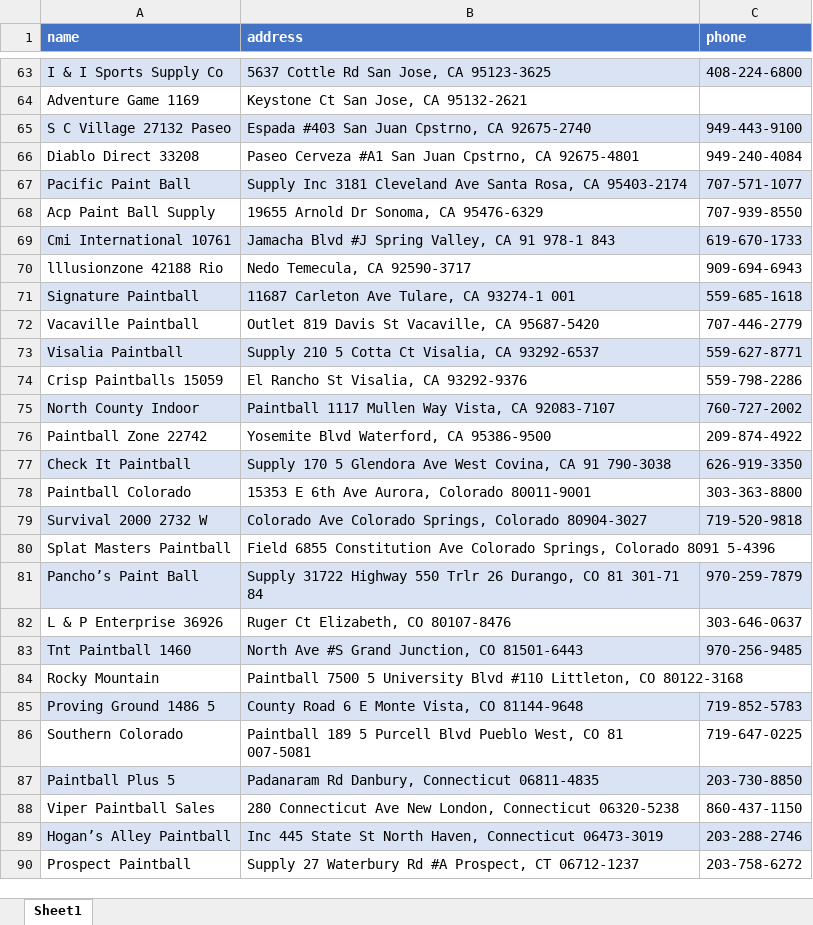
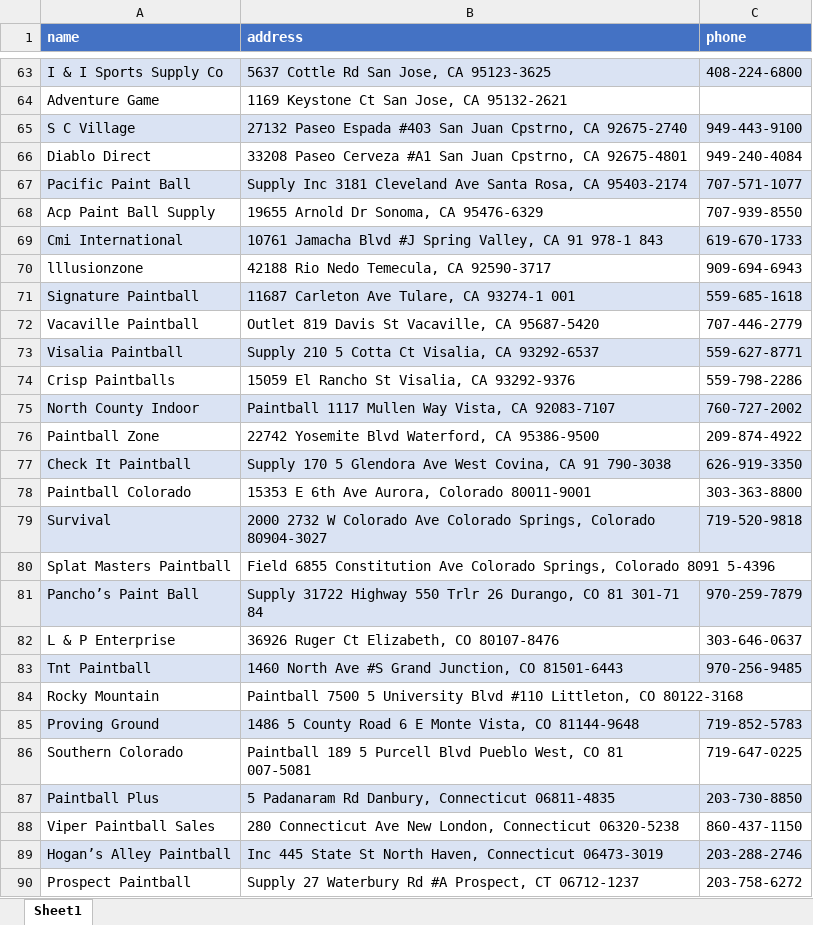
Before and after one commit to ibrahimGamal01/Multiple_Directories_Web_scraping, an Excel workbook: 46.paintballsportsusa/extracted_data/46.Data.xlsx, sheet Sheet1, drawn as a sheet; only a part is shown, gaps mark what is left out; values as stored, in another font and other column widths than the file's, no borders; the diff covers the shown part only; the diff names each change by its address in the sheet, - before the commit and + after, or states it on an @@ line.

```diff
--- a/46.paintballsportsusa/extracted_data/46.Data.xlsx (sheet Sheet1)
+++ b/46.paintballsportsusa/extracted_data/46.Data.xlsx (sheet Sheet1)
-A64 (name): Adventure Game 1169
+A64 (name): Adventure Game
-B64 (address): Keystone Ct San Jose, CA 95132-2621
+B64 (address): 1169 Keystone Ct San Jose, CA 95132-2621
-A65 (name): S C Village 27132 Paseo
+A65 (name): S C Village
-B65 (address): Espada #403…
+B65 (address): 27132 Paseo Espada #403…
-A66 (name): Diablo Direct 33208
+A66 (name): Diablo Direct
-B66 (address): Paseo Cerveza…
+B66 (address): 33208 Paseo Cerveza…
-A69 (name): Cmi International 10761
+A69 (name): Cmi International
-B69 (address): Jamacha Blvd…
+B69 (address): 10761 Jamacha Blvd…
-A70 (name): lllusionzone 42188 Rio
+A70 (name): lllusionzone
-B70 (address): Nedo Temecula, CA 92590-3717
+B70 (address): 42188 Rio Nedo Temecula, CA 92590-3717
-A74 (name): Crisp Paintballs 15059
+A74 (name): Crisp Paintballs
-B74 (address): El Rancho St Visalia, CA 93292-9376
+B74 (address): 15059 El Rancho St Visalia, CA 93292-9376
-A76 (name): Paintball Zone 22742
+A76 (name): Paintball Zone
-B76 (address): Yosemite Blvd Waterford, CA 95386-9500
+B76 (address): 22742 Yosemite Blvd Waterford, CA 95386-9500
-A79 (name): Survival 2000 2732 W
+A79 (name): Survival
-B79 (address): Colorado Ave…
+B79 (address): 2000 2732 W Colorado Ave…
-A82 (name): L & P Enterprise 36926
+A82 (name): L & P Enterprise
-B82 (address): Ruger Ct Elizabeth, CO 80107-8476
+B82 (address): 36926 Ruger Ct Elizabeth, CO 80107-8476
-A83 (name): Tnt Paintball 1460
+A83 (name): Tnt Paintball
-B83 (address): North Ave #S Grand Junction, CO 81501-6443
+B83 (address): 1460 North Ave #S Grand Junction, CO 81501-6443
-A85 (name): Proving Ground 1486 5
+A85 (name): Proving Ground
-B85 (address): County Road…
+B85 (address): 1486 5 County Road…
-A87 (name): Paintball Plus 5
+A87 (name): Paintball Plus
-B87 (address): Padanaram Rd Danbury, Connecticut 06811-4835
+B87 (address): 5 Padanaram Rd Danbury, Connecticut 06811-4835
```
Also changed, not shown: 14 added rows, 14 removed rows and 418 edited cells elsewhere in this sheet, 41.movietheaterusa/extracted_data/41.Data.xlsx, 9 other files.
